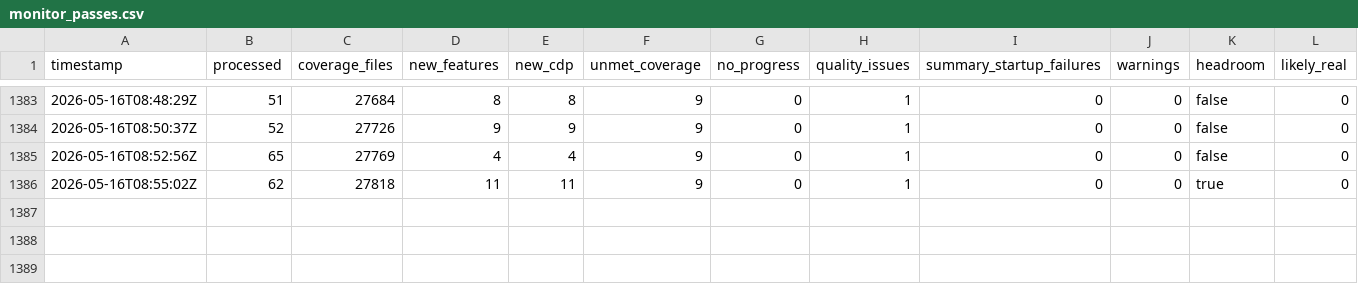
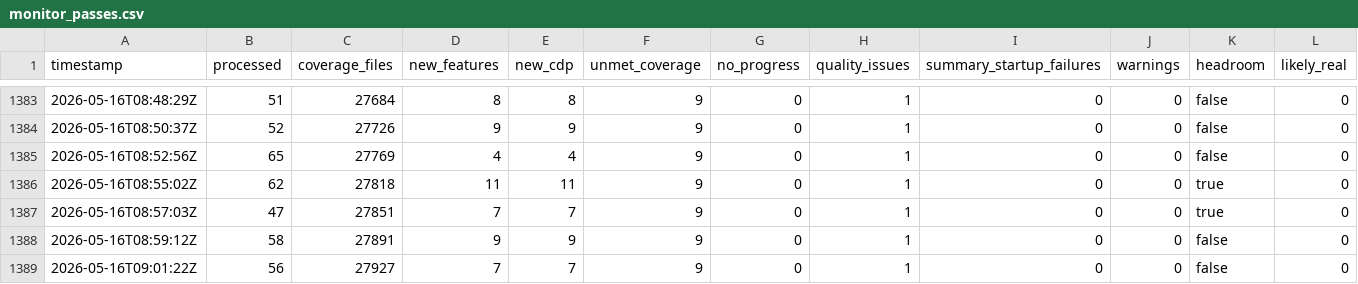
Before and after one commit to danluu/gutenberg, a CSV file: docs/explanations/architecture/rtc-jetstream2-fuzz-trends-20260515/data/monitor_passes.csv, drawn as a sheet; only a part is shown, gaps mark what is left out; rows hold the shown columns only; the diff names each change by its address in the sheet, - before the commit and + after, or states it on an @@ line.

```diff
--- a/docs/explanations/architecture/rtc-jetstream2-fuzz-trends-20260515/data/monitor_passes.csv
+++ b/docs/explanations/architecture/rtc-jetstream2-fuzz-trends-20260515/data/monitor_passes.csv
+row 1387: 2026-05-16T08:57:03Z | 47 | 27851 | 7 | 7 | 9 | 0 | 1 | 0 | 0 | true | 0
+row 1388: 2026-05-16T08:59:12Z | 58 | 27891 | 9 | 9 | 9 | 0 | 1 | 0 | 0 | false | 0
+row 1389: 2026-05-16T09:01:22Z | 56 | 27927 | 7 | 7 | 9 | 0 | 1 | 0 | 0 | false | 0
```
Also changed, not shown: docs/explanations/architecture/rtc-jetstream2-fuzz-trends-20260515/data/feature_counts.csv, docs/explanations/architecture/rtc-jetstream2-fuzz-trends-20260515/data/fuzz_level_execution_counts.csv, 33 other files.
